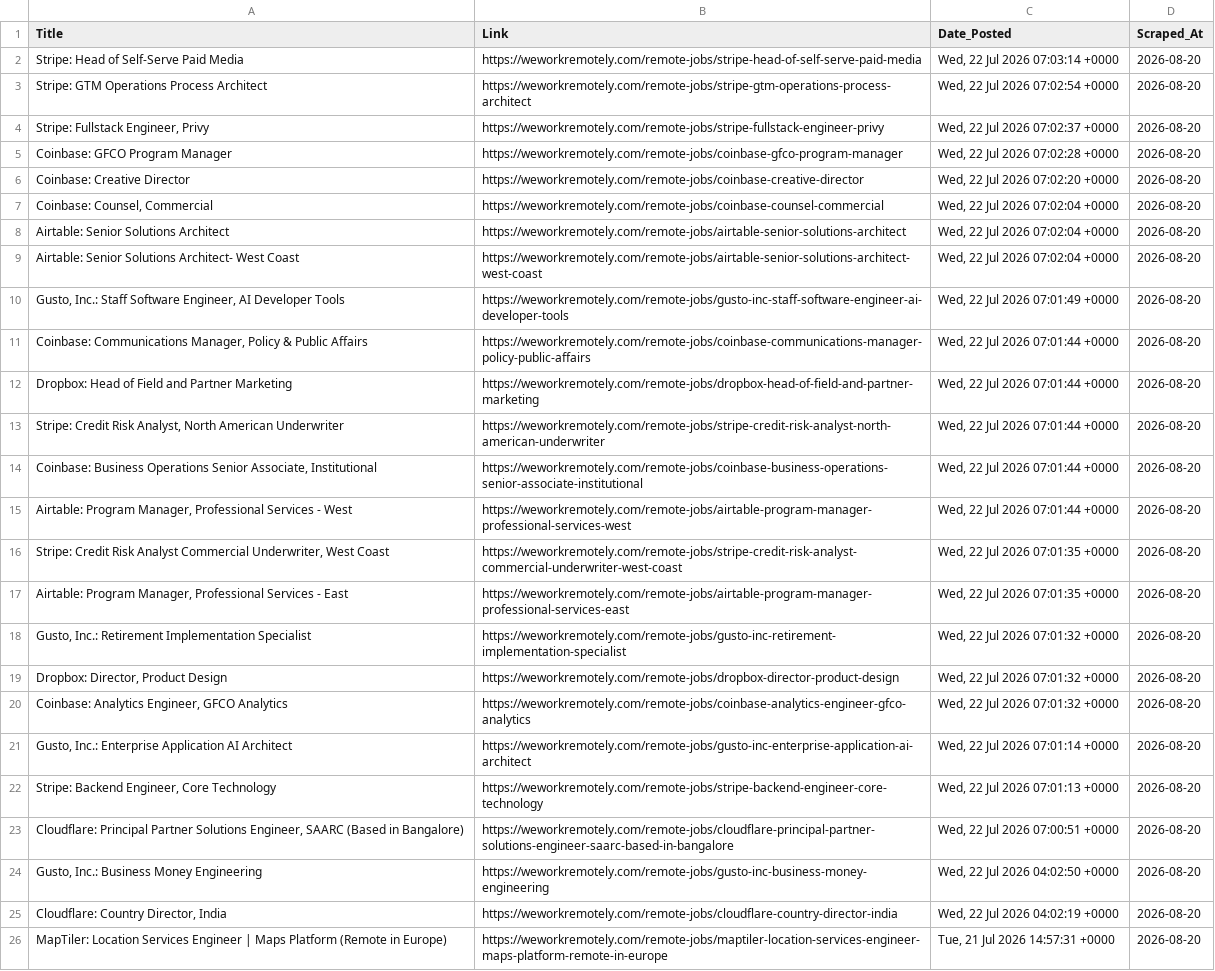
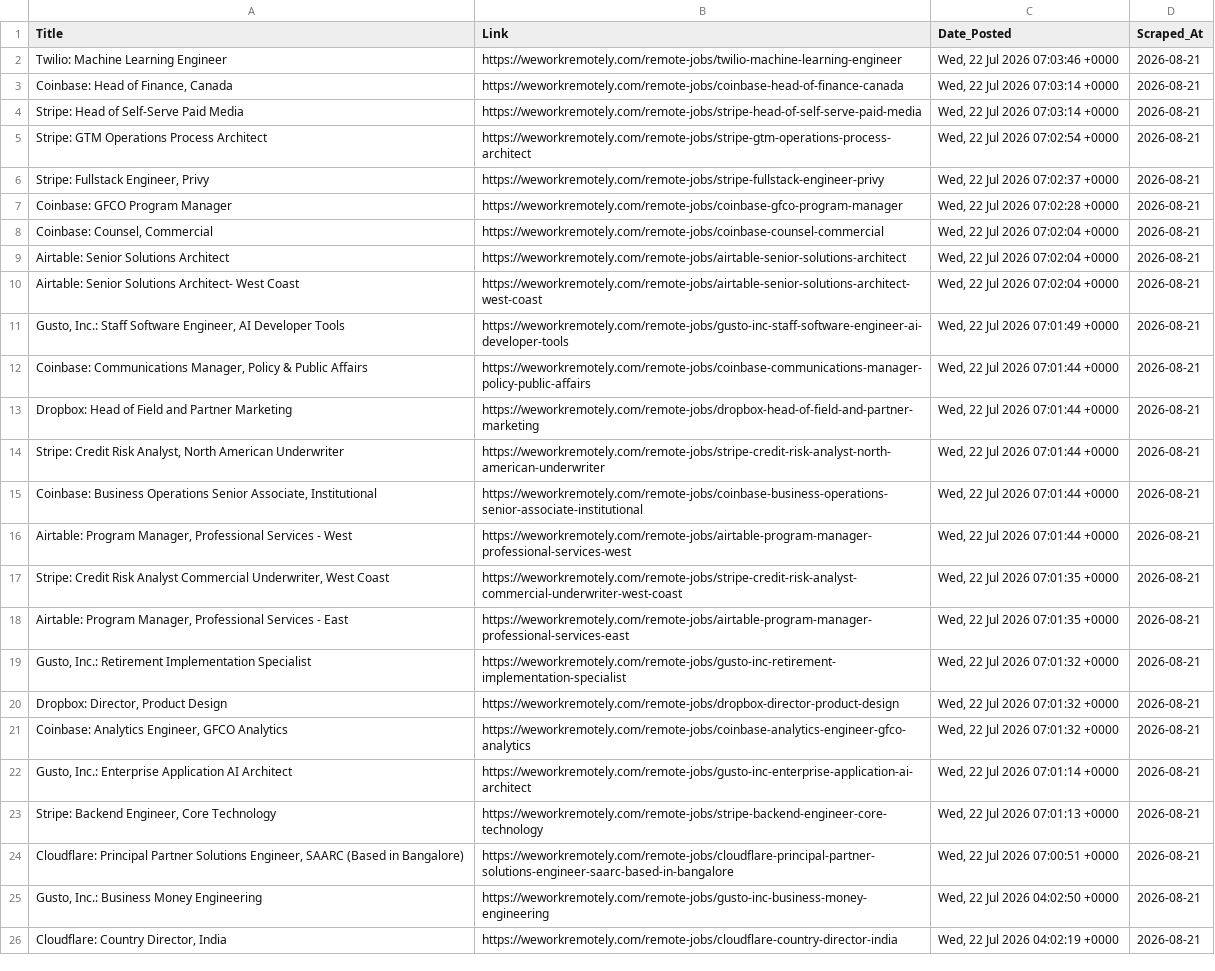
Before and after one commit to Aravindsetti77/data-goldmine, a CSV file: daily_leads.csv, drawn as a sheet; removed rows and columns are numbered as before the commit, all else as after; the diff names each change by its address in the sheet, - before the commit and + after, or states it on an @@ line.

```diff
--- a/daily_leads.csv
+++ b/daily_leads.csv
+row 2: Twilio: Machine Learning Engineer | https://weworkremotely.com/remote-jobs/twilio-machine-learning-engineer | Wed, 22 Jul 2026 07:03:46 +0000 | 2026-08-21
+row 3: Coinbase: Head of Finance, Canada | https://weworkremotely.com/remote-jobs/coinbase-head-of-finance-canada | Wed, 22 Jul 2026 07:03:14 +0000 | 2026-08-21
-D4:D7 (Scraped_At): 2026-08-20
+D4:D7 (Scraped_At): 2026-08-21
-row 6: Coinbase: Creative Director | https://weworkremotely.com/remote-jobs/coinbase-creative-director | Wed, 22 Jul 2026 07:02:20 +0000 | 2026-08-20
-D8:D26 (Scraped_At): 2026-08-20
+D8:D26 (Scraped_At): 2026-08-21
-row 26: MapTiler: Location Services Engineer | Maps Platform (Remote in Europe) | https://weworkremotely.com/remote-jobs/maptiler-location-services-engineer-maps-platform-remote-in-europe | Tue, 21 Jul 2026 14:57:31 +0000 | 2026-08-20
```
